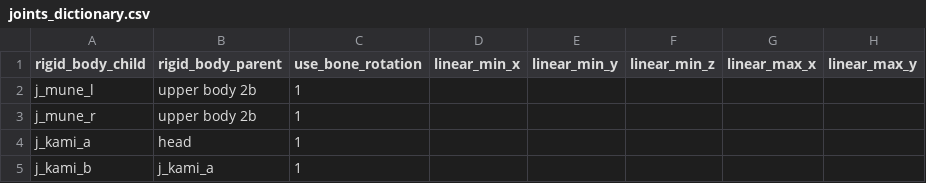
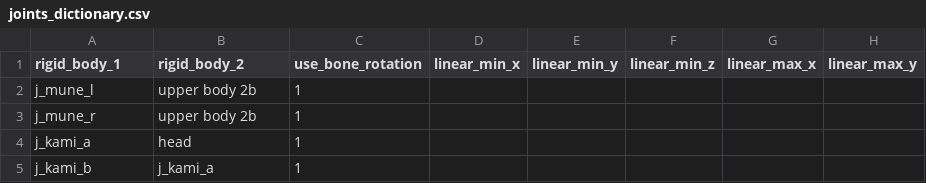
Before and after one commit to wikid24/ffxiv_mmd_tools_helper, a CSV file: ffxiv_mmd_tools_helper_beta/data/joints_dictionary.csv, drawn as a sheet; only a part is shown; the diff names each change by its address in the sheet, - before the commit and + after, or states it on an @@ line.

Commit message:
error handling on missing bones/rigid bodies/joints

```diff
--- a/ffxiv_mmd_tools_helper_beta/data/joints_dictionary.csv
+++ b/ffxiv_mmd_tools_helper_beta/data/joints_dictionary.csv
-A1: rigid_body_child
+A1: rigid_body_1
-B1: rigid_body_parent
+B1: rigid_body_2
```
Also changed, not shown: 2 other files.
